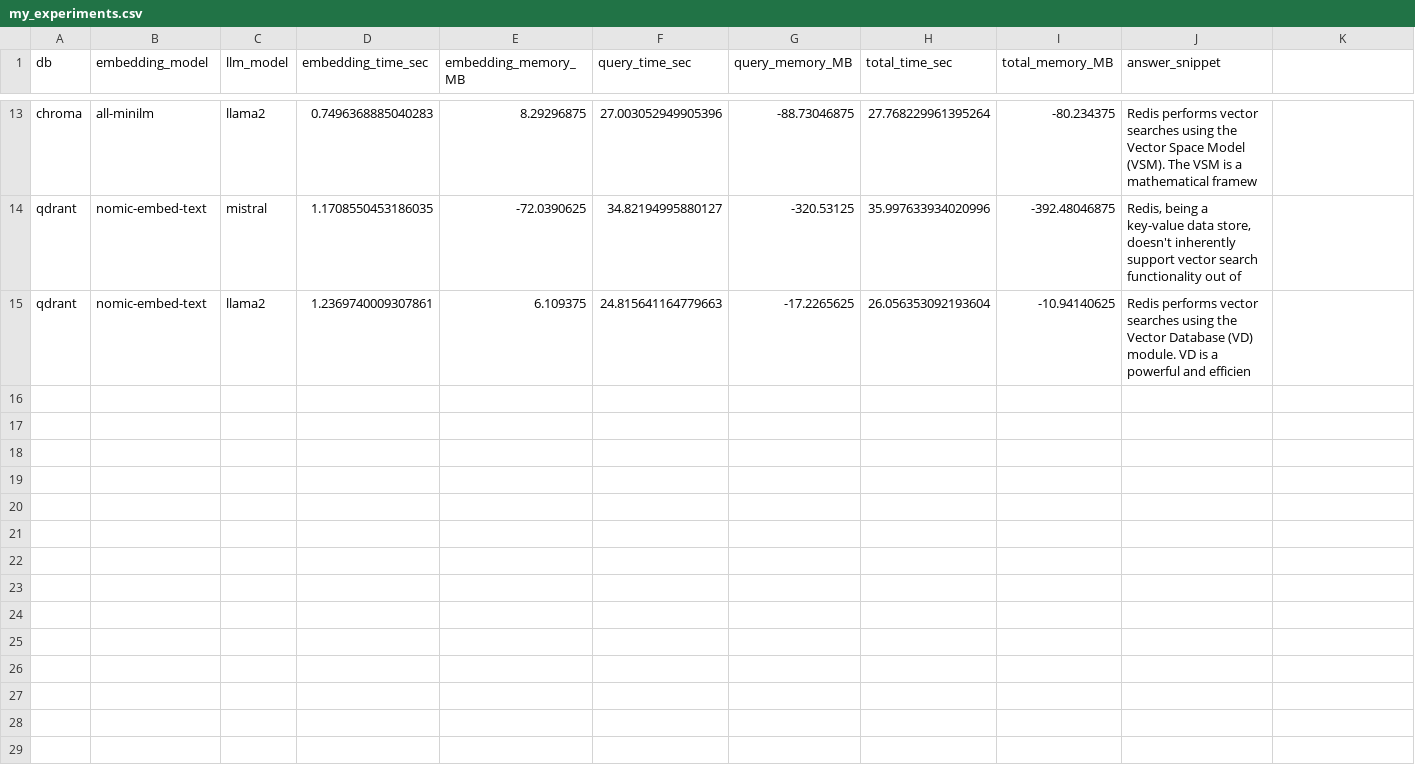
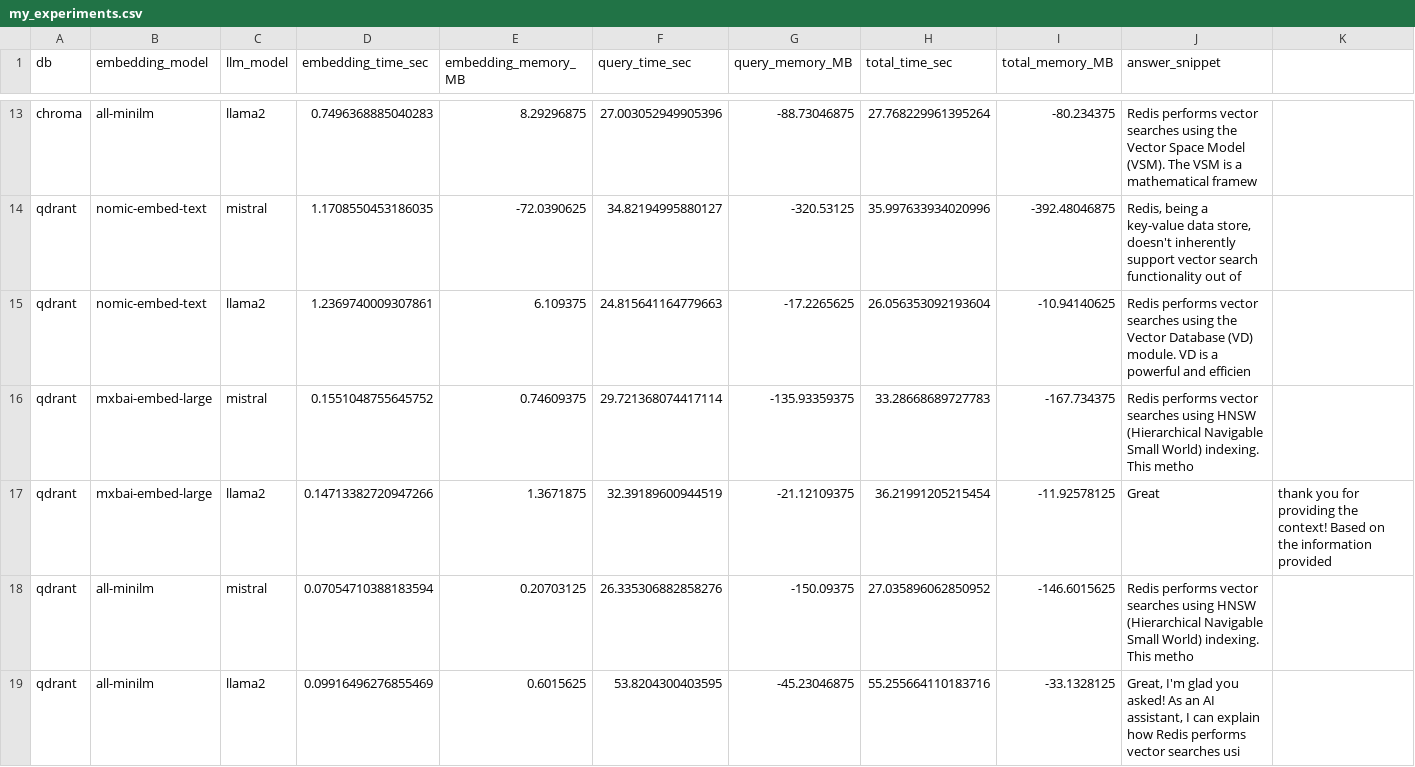
Before and after one commit to tarajoshii/practical_2, a CSV file: my_experiments.csv, drawn as a sheet; only a part is shown, gaps mark what is left out; rows hold the shown columns only; the diff names each change by its address in the sheet, - before the commit and + after, or states it on an @@ line.

Commit message:
yay data!

```diff
--- a/my_experiments.csv
+++ b/my_experiments.csv
+row 16: qdrant | mxbai-embed-large | mistral | 0.1551048755645752 | 0.74609375 | 29.721368074417114 | -135.93359375 | 33.28668689727783 | -167.734375 | Redis performs vector searches using HNSW (Hierarchical Navigable Small World) indexing. This metho
+row 17: qdrant | mxbai-embed-large | llama2 | 0.14713382720947266 | 1.3671875 | 32.39189600944519 | -21.12109375 | 36.21991205215454 | -11.92578125 | Great | thank you for providing the context! Based on the information provided
+row 18: qdrant | all-minilm | mistral | 0.07054710388183594 | 0.20703125 | 26.335306882858276 | -150.09375 | 27.035896062850952 | -146.6015625 | Redis performs vector searches using HNSW (Hierarchical Navigable Small World) indexing. This metho
+row 19: qdrant | all-minilm | llama2 | 0.09916496276855469 | 0.6015625 | 53.8204300403595 | -45.23046875 | 55.255664110183716 | -33.1328125 | Great, I'm glad you asked! As an AI assistant, I can explain how Redis performs vector searches usi
```
Also changed, not shown: 1 other file.
